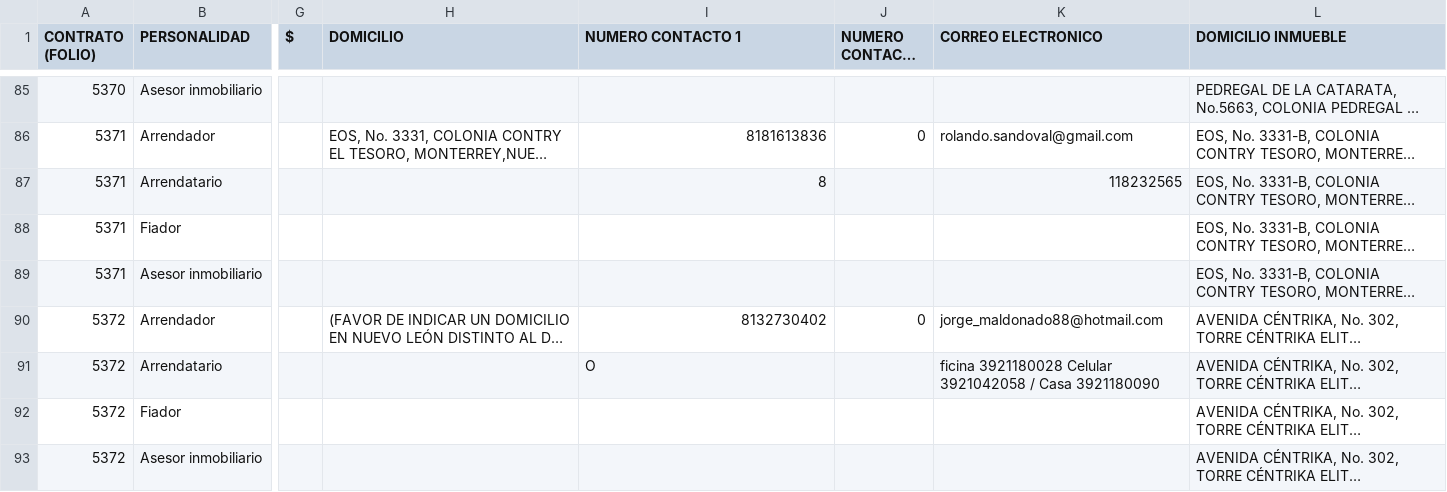
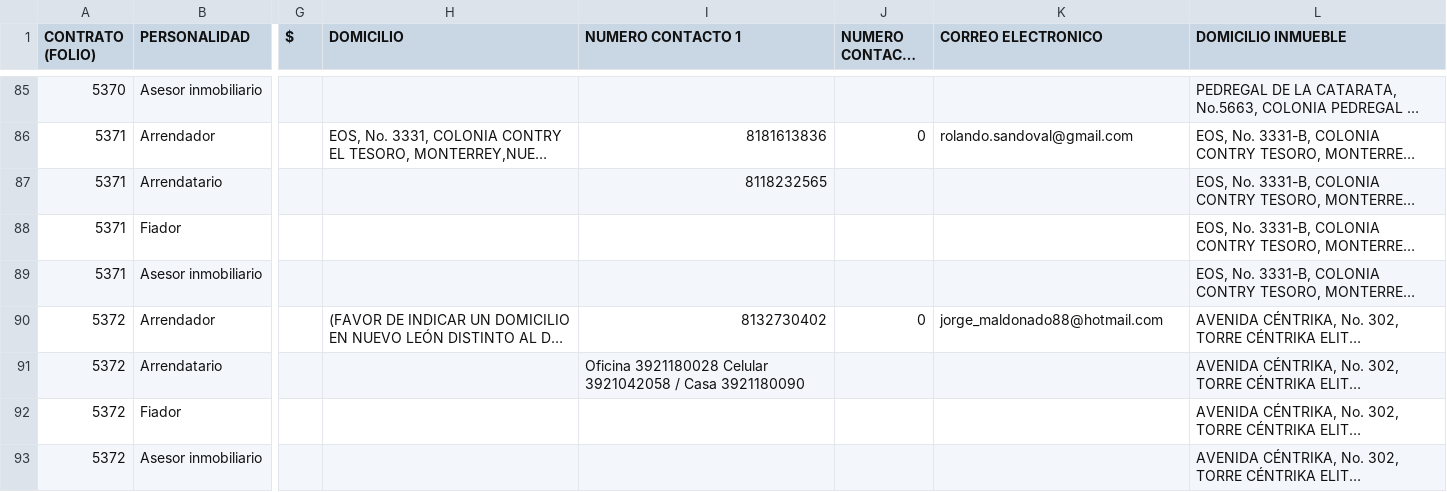
Before and after one commit to williandres/work_fiverr, a CSV file: excel/GJI - OCT NOV DIC - Nuevo.csv, drawn as a sheet; only a part is shown, gaps mark what is left out; long unchanged cells end in …; the diff covers the shown part only; the diff names each change by its address in the sheet, - before the commit and + after, or states it on an @@ line.

```diff
--- a/excel/GJI - OCT NOV DIC - Nuevo.csv
+++ b/excel/GJI - OCT NOV DIC - Nuevo.csv
-I87 (NUMERO CONTACTO 1): 8
+I87 (NUMERO CONTACTO 1): 8118232565
-K87 (CORREO ELECTRONICO): 118232565
+K87 (CORREO ELECTRONICO): (empty)
-I91 (NUMERO CONTACTO 1): O
+I91 (NUMERO CONTACTO 1): Oficina 3921180028 Celular 3921042058 / Casa 3921180090
-K91 (CORREO ELECTRONICO): ficina 3921180028 Celular 3921042058 / Casa 3921180090
+K91 (CORREO ELECTRONICO): (empty)
```
Also changed, not shown: 122 edited cells elsewhere in this file, 1 other file.
